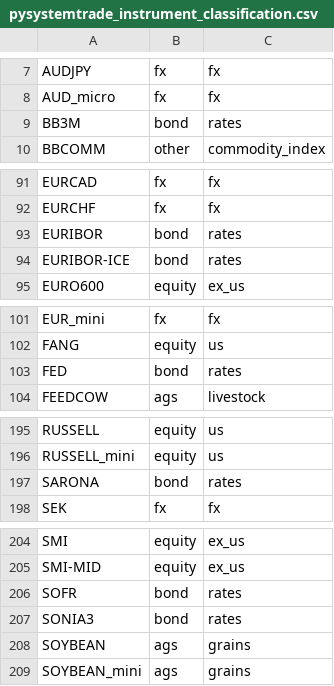
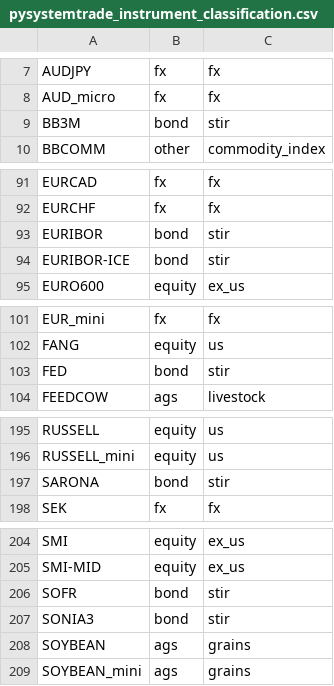
Before and after one commit to ericlief/derivatives-bt-engine, a CSV file: src/derivatives_bt_engine/data/pysystemtrade_instrument_classification.csv, drawn as a sheet; only a part is shown, gaps mark what is left out.

Commit message:
Rename bond rates subclass to STIR
Classify short-term interest-rate futures explicitly as STIR while keeping short-maturity government-bond futures in the bonds branch. Update the selection guide and add regression coverage for SOFR and BTP3.

```diff
--- a/src/derivatives_bt_engine/data/pysystemtrade_instrument_classification.csv
+++ b/src/derivatives_bt_engine/data/pysystemtrade_instrument_classification.csv
@@ -8,3 +8,3 @@ AUDJPY,fx,fx
 AUD_micro,fx,fx
-BB3M,bond,rates
+BB3M,bond,stir
 BBCOMM,other,commodity_index
@@ -92,4 +92,4 @@ EURCAD,fx,fx
 EURCHF,fx,fx
-EURIBOR,bond,rates
-EURIBOR-ICE,bond,rates
+EURIBOR,bond,stir
+EURIBOR-ICE,bond,stir
 EURO600,equity,ex_us
@@ -102,3 +102,3 @@ EUR_mini,fx,fx
 FANG,equity,us
-FED,bond,rates
+FED,bond,stir
 FEEDCOW,ags,livestock
@@ -196,3 +196,3 @@ RUSSELL,equity,us
 RUSSELL_mini,equity,us
-SARONA,bond,rates
+SARONA,bond,stir
 SEK,fx,fx
@@ -205,4 +205,4 @@ SMI,equity,ex_us
 SMI-MID,equity,ex_us
-SOFR,bond,rates
-SONIA3,bond,rates
+SOFR,bond,stir
+SONIA3,bond,stir
 SOYBEAN,ags,grains
```
Also changed, not shown: 3 other files.
